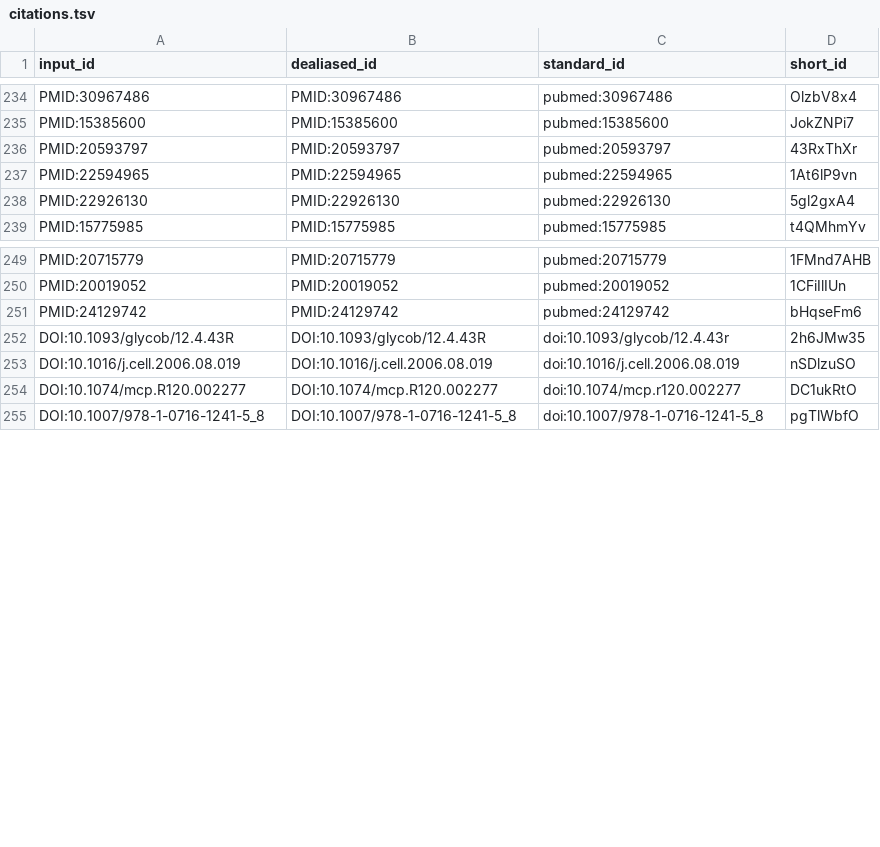
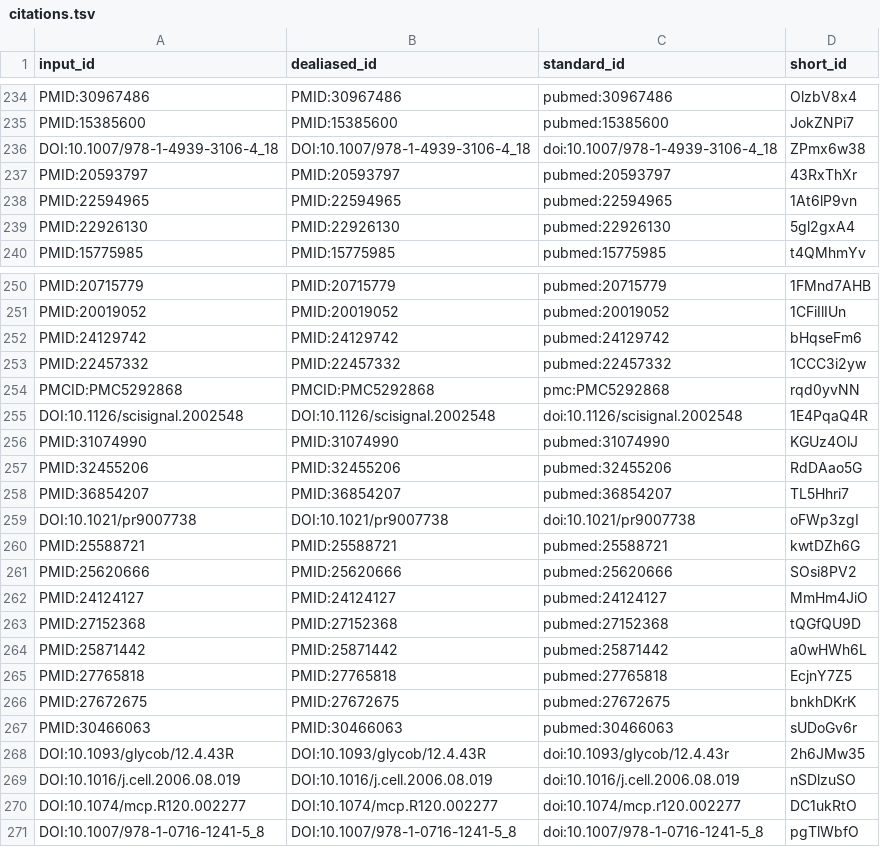
Before and after one commit to jessegmeyerlab/proteomics-tutorial, a TSV file: citations.tsv, drawn as a sheet; only a part is shown, gaps mark what is left out.

```diff
--- a/citations.tsv
+++ b/citations.tsv
@@ -235,2 +235,3 @@ PMID:30967486	PMID:30967486	pubmed:30967486	OlzbV8x4
 PMID:15385600	PMID:15385600	pubmed:15385600	JokZNPi7
+DOI:10.1007/978-1-4939-3106-4_18	DOI:10.1007/978-1-4939-3106-4_18	doi:10.1007/978-1-4939-3106-4_18	ZPmx6w38
 PMID:20593797	PMID:20593797	pubmed:20593797	43RxThXr
@@ -251,2 +252,17 @@ PMID:20019052	PMID:20019052	pubmed:20019052	1CFiIlIUn
 PMID:24129742	PMID:24129742	pubmed:24129742	bHqseFm6
+PMID:22457332	PMID:22457332	pubmed:22457332	1CCC3i2yw
+PMCID:PMC5292868	PMCID:PMC5292868	pmc:PMC5292868	rqd0yvNN
+DOI:10.1126/scisignal.2002548	DOI:10.1126/scisignal.2002548	doi:10.1126/scisignal.2002548	1E4PqaQ4R
+PMID:31074990	PMID:31074990	pubmed:31074990	KGUz4OlJ
+PMID:32455206	PMID:32455206	pubmed:32455206	RdDAao5G
+PMID:36854207	PMID:36854207	pubmed:36854207	TL5Hhri7
+DOI:10.1021/pr9007738	DOI:10.1021/pr9007738	doi:10.1021/pr9007738	oFWp3zgI
+PMID:25588721	PMID:25588721	pubmed:25588721	kwtDZh6G
+PMID:25620666	PMID:25620666	pubmed:25620666	SOsi8PV2
+PMID:24124127	PMID:24124127	pubmed:24124127	MmHm4JiO
+PMID:27152368	PMID:27152368	pubmed:27152368	tQGfQU9D
+PMID:25871442	PMID:25871442	pubmed:25871442	a0wHWh6L
+PMID:27765818	PMID:27765818	pubmed:27765818	EcjnY7Z5
+PMID:27672675	PMID:27672675	pubmed:27672675	bnkhDKrK
+PMID:30466063	PMID:30466063	pubmed:30466063	sUDoGv6r
 DOI:10.1093/glycob/12.4.43R	DOI:10.1093/glycob/12.4.43R	doi:10.1093/glycob/12.4.43r	2h6JMw35
```
Also changed, not shown: 7 other files.
